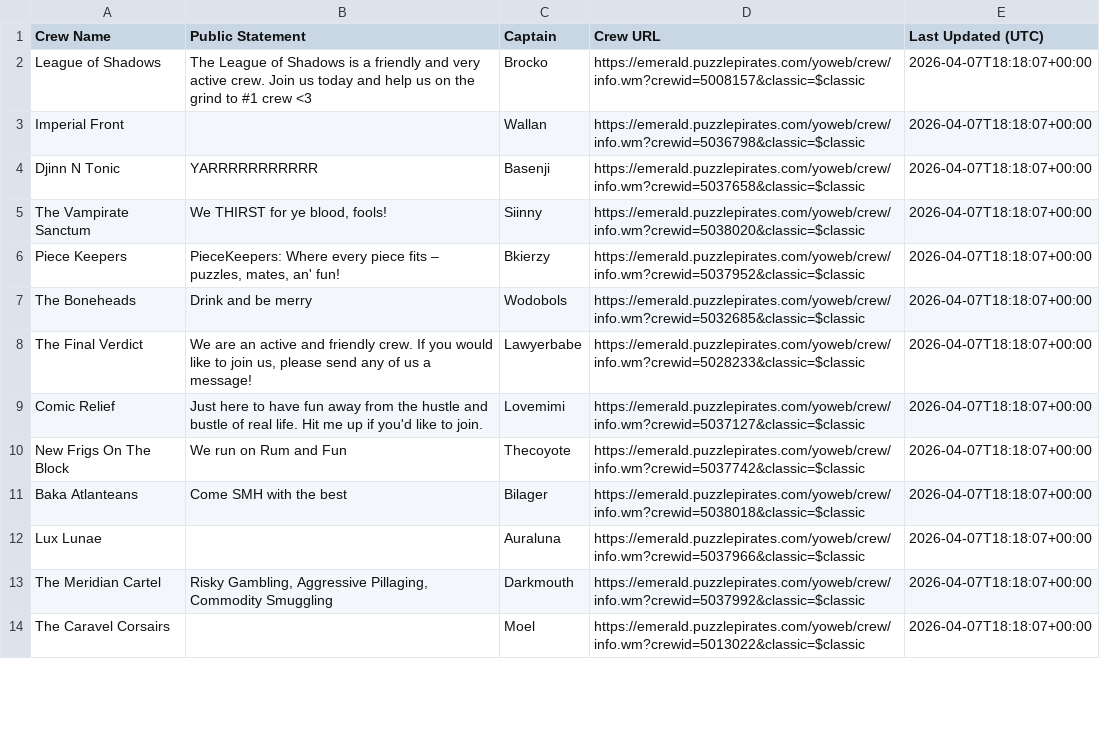
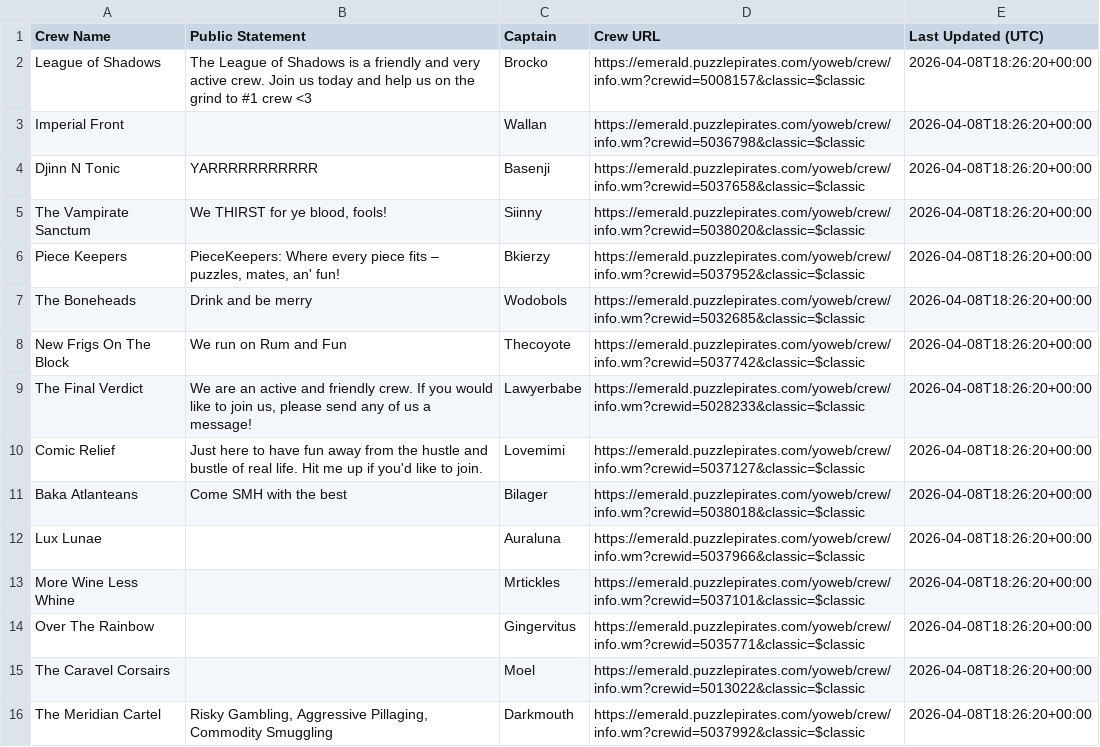
Before and after one commit to RikitoC/RikitoC.github.io, a CSV file: data/crew_details.csv, drawn as a sheet; only a part is shown; the diff covers the shown part only.

```diff
--- a/data/crew_details.csv
+++ b/data/crew_details.csv
@@ -1,14 +1,16 @@
 Crew Name,Public Statement,Captain,Crew URL,Last Updated (UTC)
-League of Shadows,The League of Shadows is a friendly and very active crew. Join us today and help us on the grind to #1 crew <3,Brocko,https://emerald.puzzlepirates.com/yoweb/crew/info.wm?crewid=5008157&classic=$classic,2026-04-07T18:18:07+00:00
-Imperial Front,,Wallan,https://emerald.puzzlepirates.com/yoweb/crew/info.wm?crewid=5036798&classic=$classic,2026-04-07T18:18:07+00:00
-Djinn N Tonic,YARRRRRRRRRRR,Basenji,https://emerald.puzzlepirates.com/yoweb/crew/info.wm?crewid=5037658&classic=$classic,2026-04-07T18:18:07+00:00
-The Vampirate Sanctum,"We THIRST for ye blood, fools!",Siinny,https://emerald.puzzlepirates.com/yoweb/crew/info.wm?crewid=5038020&classic=$classic,2026-04-07T18:18:07+00:00
-Piece Keepers,"PieceKeepers: Where every piece fits – puzzles, mates, an' fun!",Bkierzy,https://emerald.puzzlepirates.com/yoweb/crew/info.wm?crewid=5037952&classic=$classic,2026-04-07T18:18:07+00:00
-The Boneheads,Drink and be merry,Wodobols,https://emerald.puzzlepirates.com/yoweb/crew/info.wm?crewid=5032685&classic=$classic,2026-04-07T18:18:07+00:00
-The Final Verdict,"We are an active and friendly crew. If you would like to join us, please send any of us a message!",Lawyerbabe,https://emerald.puzzlepirates.com/yoweb/crew/info.wm?crewid=5028233&classic=$classic,2026-04-07T18:18:07+00:00
-Comic Relief,Just here to have fun away from the hustle and bustle of real life. Hit me up if you'd like to join.,Lovemimi,https://emerald.puzzlepirates.com/yoweb/crew/info.wm?crewid=5037127&classic=$classic,2026-04-07T18:18:07+00:00
-New Frigs On The Block,We run on Rum and Fun,Thecoyote,https://emerald.puzzlepirates.com/yoweb/crew/info.wm?crewid=5037742&classic=$classic,2026-04-07T18:18:07+00:00
-Baka Atlanteans,Come SMH with the best,Bilager,https://emerald.puzzlepirates.com/yoweb/crew/info.wm?crewid=5038018&classic=$classic,2026-04-07T18:18:07+00:00
-Lux Lunae,,Auraluna,https://emerald.puzzlepirates.com/yoweb/crew/info.wm?crewid=5037966&classic=$classic,2026-04-07T18:18:07+00:00
-The Meridian Cartel,"Risky Gambling, Aggressive Pillaging, Commodity Smuggling",Darkmouth,https://emerald.puzzlepirates.com/yoweb/crew/info.wm?crewid=5037992&classic=$classic,2026-04-07T18:18:07+00:00
-The Caravel Corsairs,,Moel,https://emerald.puzzlepirates.com/yoweb/crew/info.wm?crewid=5013022&classic=$classic,2026-04-07T18:18:07+00:00
+League of Shadows,The League of Shadows is a friendly and very active crew. Join us today and help us on the grind to #1 crew <3,Brocko,https://emerald.puzzlepirates.com/yoweb/crew/info.wm?crewid=5008157&classic=$classic,2026-04-08T18:26:20+00:00
+Imperial Front,,Wallan,https://emerald.puzzlepirates.com/yoweb/crew/info.wm?crewid=5036798&classic=$classic,2026-04-08T18:26:20+00:00
+Djinn N Tonic,YARRRRRRRRRRR,Basenji,https://emerald.puzzlepirates.com/yoweb/crew/info.wm?crewid=5037658&classic=$classic,2026-04-08T18:26:20+00:00
+The Vampirate Sanctum,"We THIRST for ye blood, fools!",Siinny,https://emerald.puzzlepirates.com/yoweb/crew/info.wm?crewid=5038020&classic=$classic,2026-04-08T18:26:20+00:00
+Piece Keepers,"PieceKeepers: Where every piece fits – puzzles, mates, an' fun!",Bkierzy,https://emerald.puzzlepirates.com/yoweb/crew/info.wm?crewid=5037952&classic=$classic,2026-04-08T18:26:20+00:00
+The Boneheads,Drink and be merry,Wodobols,https://emerald.puzzlepirates.com/yoweb/crew/info.wm?crewid=5032685&classic=$classic,2026-04-08T18:26:20+00:00
+New Frigs On The Block,We run on Rum and Fun,Thecoyote,https://emerald.puzzlepirates.com/yoweb/crew/info.wm?crewid=5037742&classic=$classic,2026-04-08T18:26:20+00:00
+The Final Verdict,"We are an active and friendly crew. If you would like to join us, please send any of us a message!",Lawyerbabe,https://emerald.puzzlepirates.com/yoweb/crew/info.wm?crewid=5028233&classic=$classic,2026-04-08T18:26:20+00:00
+Comic Relief,Just here to have fun away from the hustle and bustle of real life. Hit me up if you'd like to join.,Lovemimi,https://emerald.puzzlepirates.com/yoweb/crew/info.wm?crewid=5037127&classic=$classic,2026-04-08T18:26:20+00:00
+Baka Atlanteans,Come SMH with the best,Bilager,https://emerald.puzzlepirates.com/yoweb/crew/info.wm?crewid=5038018&classic=$classic,2026-04-08T18:26:20+00:00
+Lux Lunae,,Auraluna,https://emerald.puzzlepirates.com/yoweb/crew/info.wm?crewid=5037966&classic=$classic,2026-04-08T18:26:20+00:00
+More Wine Less Whine,,Mrtickles,https://emerald.puzzlepirates.com/yoweb/crew/info.wm?crewid=5037101&classic=$classic,2026-04-08T18:26:20+00:00
+Over The Rainbow,,Gingervitus,https://emerald.puzzlepirates.com/yoweb/crew/info.wm?crewid=5035771&classic=$classic,2026-04-08T18:26:20+00:00
+The Caravel Corsairs,,Moel,https://emerald.puzzlepirates.com/yoweb/crew/info.wm?crewid=5013022&classic=$classic,2026-04-08T18:26:20+00:00
+The Meridian Cartel,"Risky Gambling, Aggressive Pillaging, Commodity Smuggling",Darkmouth,https://emerald.puzzlepirates.com/yoweb/crew/info.wm?crewid=5037992&classic=$classic,2026-04-08T18:26:20+00:00
```
Also changed, not shown: 3 added rows, 4 removed rows and 11 edited cells elsewhere in this file, data/crews.csv, data/external_pirates_latest.csv, 5 other files.
